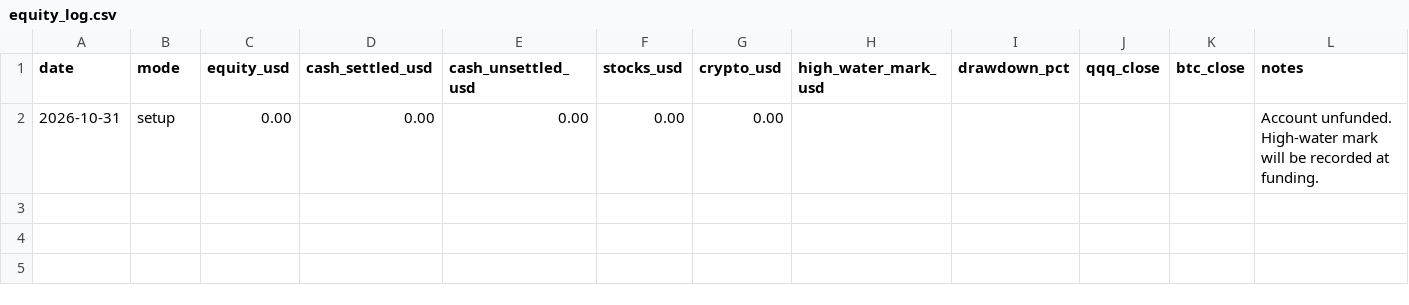
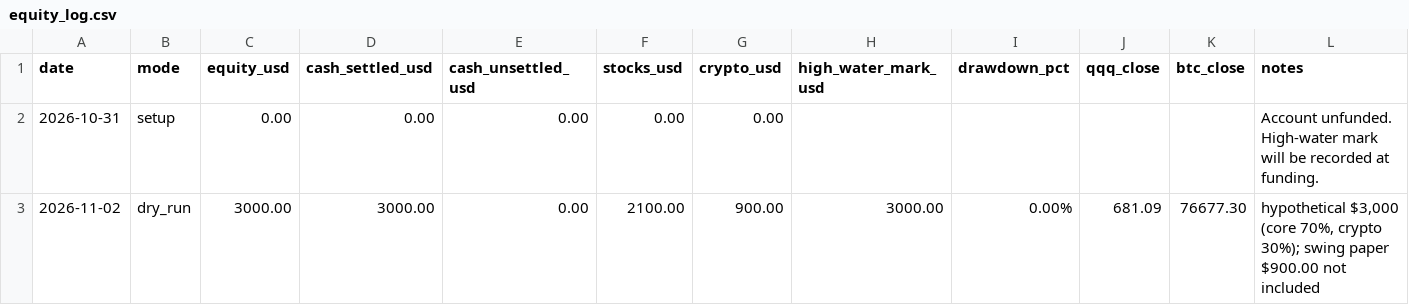
Before and after one commit to connermartin/trading-journal, a CSV file: equity_log.csv, drawn as a sheet; the diff names each change by its address in the sheet, - before the commit and + after, or states it on an @@ line.

```diff
--- a/equity_log.csv
+++ b/equity_log.csv
+row 3: 2026-11-02 | dry_run | 3000.00 | 3000.00 | 0.00 | 2100.00 | 900.00 | 3000.00 | 0.00% | 681.09 | 76677.30 | hypothetical $3,000 (core 70%, crypto 30%); swing paper $900.00 not included
```
Also changed, not shown: 2 other files.
